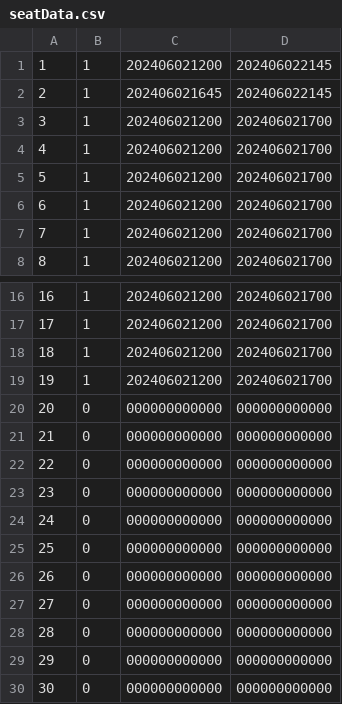
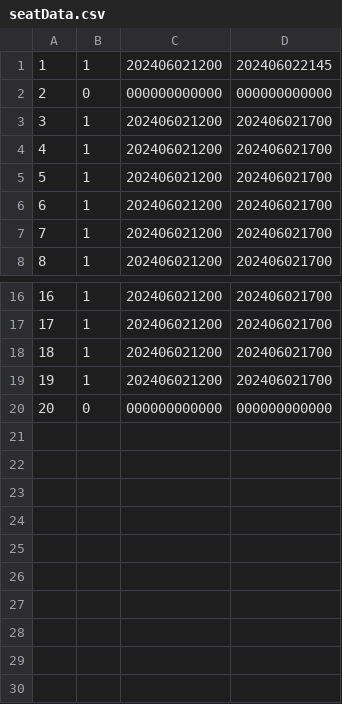
Before and after one commit to KuLibrary/KuLibrary, a CSV file: src/seatData.csv, drawn as a sheet; only a part is shown, gaps mark what is left out.

```diff
--- a/src/seatData.csv
+++ b/src/seatData.csv
@@ -1,3 +1,3 @@
 1,1,202406021200,202406022145
-2,1,202406021645,202406022145
+2,0,000000000000,000000000000
 3,1,202406021200,202406021700
@@ -20,11 +20 @@
 20,0,000000000000,000000000000
-21,0,000000000000,000000000000
-22,0,000000000000,000000000000
-23,0,000000000000,000000000000
-24,0,000000000000,000000000000
-25,0,000000000000,000000000000
-26,0,000000000000,000000000000
-27,0,000000000000,000000000000
-28,0,000000000000,000000000000
-29,0,000000000000,000000000000
-30,0,000000000000,000000000000
```
Also changed, not shown: src/userData.csv, 2 other files.
